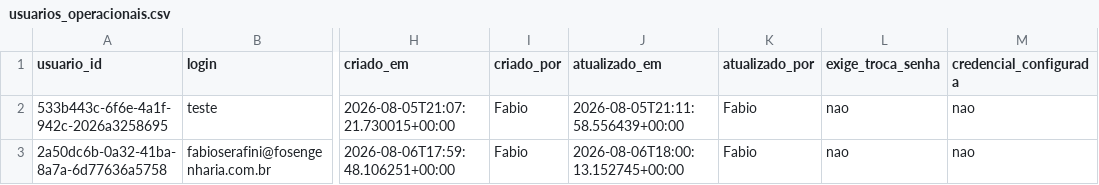
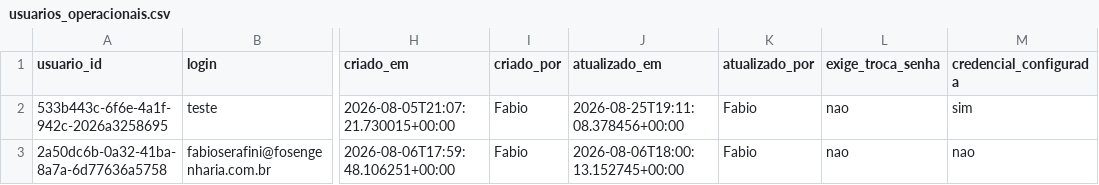
Before and after one commit to fabioser-ai/dragagem-app, a CSV file: data/usuarios_operacionais.csv, drawn as a sheet; only a part is shown, gaps mark what is left out; the diff names each change by its address in the sheet, - before the commit and + after, or states it on an @@ line.

Commit message:
AUTH-002: configurar credencial operacional

```diff
--- a/data/usuarios_operacionais.csv
+++ b/data/usuarios_operacionais.csv
-J2 (atualizado_em): 2026-08-05T21:11:58.556439+00:00
+J2 (atualizado_em): 2026-08-25T19:11:08.378456+00:00
-M2 (credencial_configurada): nao
+M2 (credencial_configurada): sim
```
Also changed, not shown: 1 other file.
